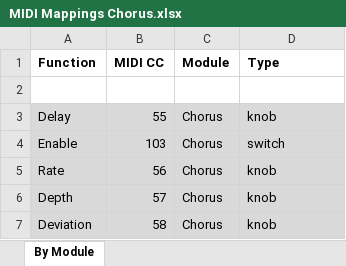
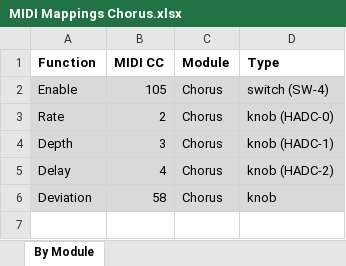
Before and after one commit to thopman/faust, an Excel workbook: examples/SAM/chorus/MIDI Mappings Chorus.xlsx, sheet By Module, drawn as a sheet; values as stored, in another font and other column widths than the file's, no borders; removed rows and columns are numbered as before the commit, all else as after; the diff names each change by its address in the sheet, - before the commit and + after, or states it on an @@ line.

Commit message:
Revised the MIDI mappings and documentation for the stand-alone effects.   The goal with the stand-alone effects is that each effect running on the SAM would map common controls to HADC-0,1,2 as well as SW-4 (enable)

```diff
--- a/examples/SAM/chorus/MIDI Mappings Chorus.xlsx (sheet By Module)
+++ b/examples/SAM/chorus/MIDI Mappings Chorus.xlsx (sheet By Module)
-row 2: (empty)
-row 3: Delay | 55 | Chorus | knob
-B2 (MIDI CC): 103
+B2 (MIDI CC): 105
-D2 (Type): switch
+D2 (Type): switch (SW-4)
-B3 (MIDI CC): 56
+B3 (MIDI CC): 2
-D3 (Type): knob
+D3 (Type): knob (HADC-0)
-B4 (MIDI CC): 57
+B4 (MIDI CC): 3
-D4 (Type): knob
+D4 (Type): knob (HADC-1)
+row 5: Delay | 4 | Chorus | knob (HADC-2)
```
Also changed, not shown: examples/SAM/echo/MIDI Mappings Echo.xlsx, examples/SAM/effects/MIDI Mappings Effects.xlsx, 15 other files.
